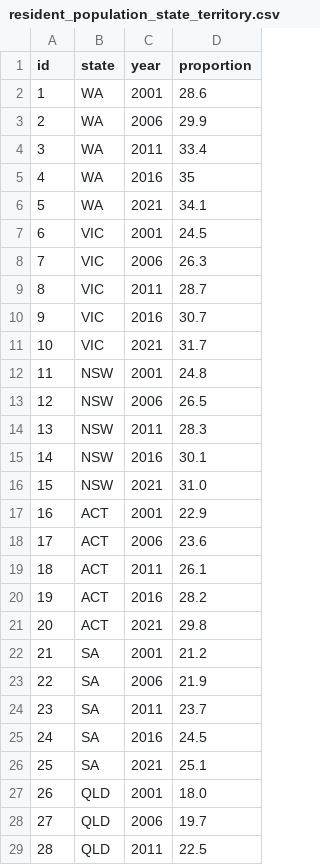
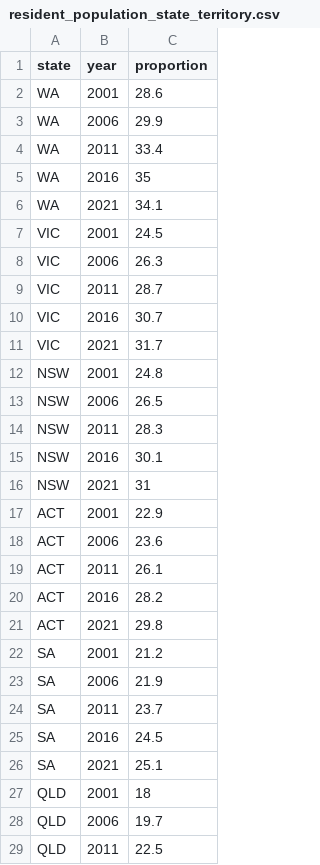
Before and after one commit to ahoo0034/A2, a CSV file: Data/resident_population_state_territory.csv, drawn as a sheet; only a part is shown; removed rows and columns are numbered as before the commit, all else as after; the diff names each change by its address in the sheet, - before the commit and + after, or states it on an @@ line.

Commit message:
data correction

```diff
--- a/Data/resident_population_state_territory.csv
+++ b/Data/resident_population_state_territory.csv
-column A (id), rows 2-29: 1 | 2 | 3 | 4 | 5 | 6 | 7 | 8 | 9 | 10 | 11 | 12 | 13 | 14 | 15 | 16 | 17 | 18 | 19 | 20 | 21 | 22 | 23 | 24 | 25 | 26 | 27 | 28
-C16 (proportion): 31.0
+C16 (proportion): 31
-C27 (proportion): 18.0
+C27 (proportion): 18
```
